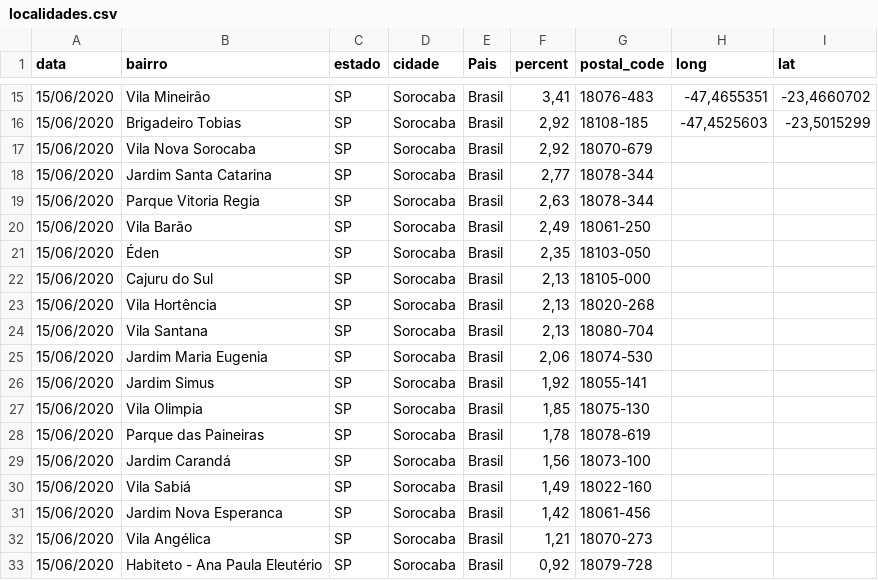
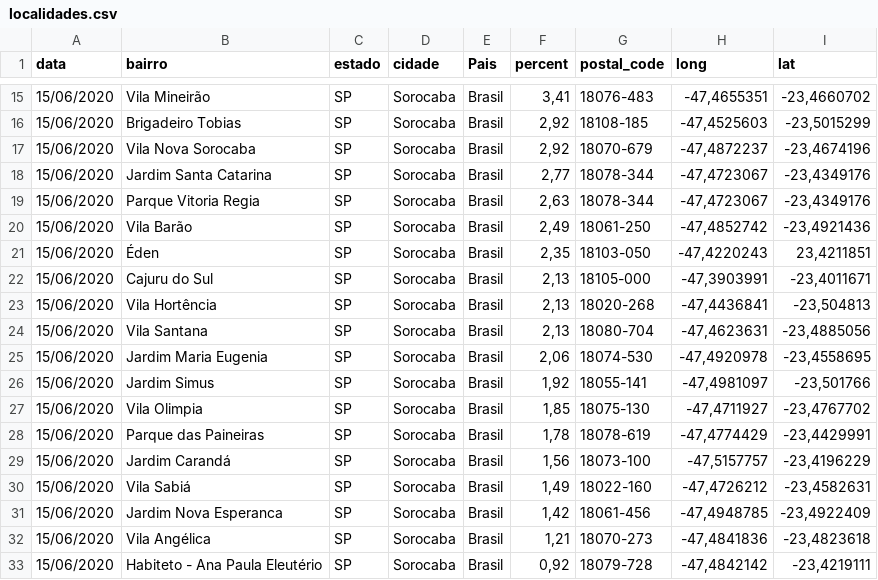
Before and after one commit to evertonenrico/covid-sor, a CSV file: localidades.csv, drawn as a sheet; only a part is shown, gaps mark what is left out.

Commit message:
Add files via upload

```diff
--- a/localidades.csv
+++ b/localidades.csv
@@ -16,18 +16,18 @@ data;bairro;estado;cidade;Pais;percent;postal_code;long;lat
 15/06/2020;Brigadeiro Tobias ;SP;Sorocaba;Brasil;2,92;18108-185;-47,4525603;-23,5015299
-15/06/2020;Vila Nova Sorocaba;SP;Sorocaba;Brasil;2,92;18070-679;;
-15/06/2020;Jardim Santa Catarina;SP;Sorocaba;Brasil;2,77;18078-344;;
-15/06/2020;Parque Vitoria Regia;SP;Sorocaba;Brasil;2,63;18078-344;;
-15/06/2020;Vila Barão;SP;Sorocaba;Brasil;2,49;18061-250;;
-15/06/2020;Éden;SP;Sorocaba;Brasil;2,35;18103-050;;
-15/06/2020;Cajuru do Sul;SP;Sorocaba;Brasil;2,13;18105-000;;
-15/06/2020;Vila Hortência;SP;Sorocaba;Brasil;2,13;18020-268;;
-15/06/2020;Vila Santana;SP;Sorocaba;Brasil;2,13;18080-704;;
-15/06/2020;Jardim Maria Eugenia;SP;Sorocaba;Brasil;2,06;18074-530;;
-15/06/2020;Jardim Simus;SP;Sorocaba;Brasil;1,92;18055-141;;
-15/06/2020;Vila Olimpia;SP;Sorocaba;Brasil;1,85;18075-130;;
-15/06/2020;Parque das Paineiras;SP;Sorocaba;Brasil;1,78;18078-619;;
-15/06/2020;Jardim Carandá;SP;Sorocaba;Brasil;1,56;18073-100;;
-15/06/2020;Vila Sabiá ;SP;Sorocaba;Brasil;1,49;18022-160;;
-15/06/2020;Jardim Nova Esperanca;SP;Sorocaba;Brasil;1,42;18061-456;;
-15/06/2020;Vila Angélica;SP;Sorocaba;Brasil;1,21;18070-273;;
-15/06/2020;Habiteto - Ana Paula Eleutério;SP;Sorocaba;Brasil;0,92;18079-728;;
+15/06/2020;Vila Nova Sorocaba;SP;Sorocaba;Brasil;2,92;18070-679;-47,4872237;-23,4674196
+15/06/2020;Jardim Santa Catarina;SP;Sorocaba;Brasil;2,77;18078-344;-47,4723067;-23,4349176
+15/06/2020;Parque Vitoria Regia;SP;Sorocaba;Brasil;2,63;18078-344;-47,4723067;-23,4349176
+15/06/2020;Vila Barão;SP;Sorocaba;Brasil;2,49;18061-250;-47,4852742;-23,4921436
+15/06/2020;Éden;SP;Sorocaba;Brasil;2,35;18103-050;-47,4220243;23,4211851
+15/06/2020;Cajuru do Sul;SP;Sorocaba;Brasil;2,13;18105-000;-47,3903991;-23,4011671
+15/06/2020;Vila Hortência;SP;Sorocaba;Brasil;2,13;18020-268;-47,4436841;-23,504813
+15/06/2020;Vila Santana;SP;Sorocaba;Brasil;2,13;18080-704;-47,4623631;-23,4885056
+15/06/2020;Jardim Maria Eugenia;SP;Sorocaba;Brasil;2,06;18074-530;-47,4920978;-23,4558695
+15/06/2020;Jardim Simus;SP;Sorocaba;Brasil;1,92;18055-141;-47,4981097;-23,501766
+15/06/2020;Vila Olimpia;SP;Sorocaba;Brasil;1,85;18075-130;-47,4711927;-23,4767702
+15/06/2020;Parque das Paineiras;SP;Sorocaba;Brasil;1,78;18078-619;-47,4774429;-23,4429991
+15/06/2020;Jardim Carandá;SP;Sorocaba;Brasil;1,56;18073-100;-47,5157757;-23,4196229
+15/06/2020;Vila Sabiá ;SP;Sorocaba;Brasil;1,49;18022-160;-47,4726212;-23,4582631
+15/06/2020;Jardim Nova Esperanca;SP;Sorocaba;Brasil;1,42;18061-456;-47,4948785;-23,4922409
+15/06/2020;Vila Angélica;SP;Sorocaba;Brasil;1,21;18070-273;-47,4841836;-23,4823618
+15/06/2020;Habiteto - Ana Paula Eleutério;SP;Sorocaba;Brasil;0,92;18079-728;-47,4842142;-23,4219111
```
